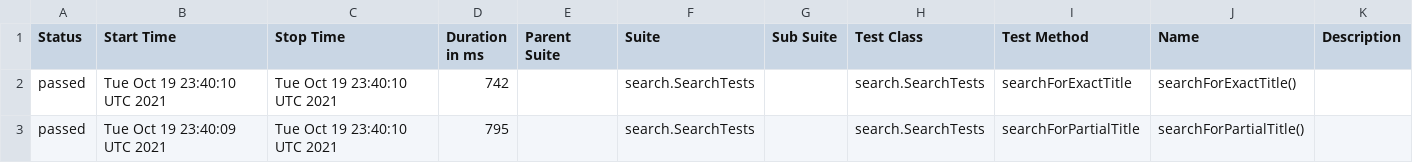
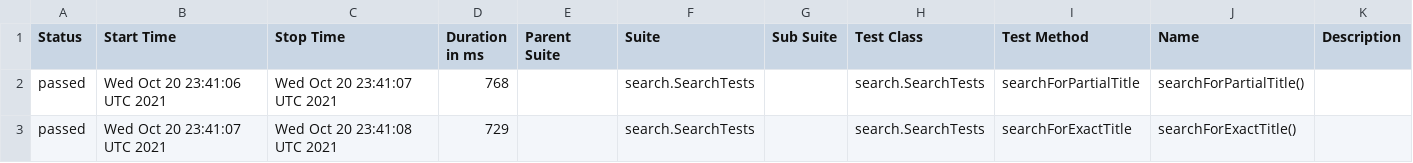
Before and after one commit to reinaldorossetti/playwright-java, a CSV file: chromium/data/suites.csv, drawn as a sheet.

```diff
--- a/chromium/data/suites.csv
+++ b/chromium/data/suites.csv
@@ -1,3 +1,3 @@
 "Status","Start Time","Stop Time","Duration in ms","Parent Suite","Suite","Sub Suite","Test Class","Test Method","Name","Description"
-"passed","Tue Oct 19 23:40:10 UTC 2021","Tue Oct 19 23:40:10 UTC 2021","742","","search.SearchTests","","search.SearchTests","searchForExactTitle","searchForExactTitle()",""
-"passed","Tue Oct 19 23:40:09 UTC 2021","Tue Oct 19 23:40:10 UTC 2021","795","","search.SearchTests","","search.SearchTests","searchForPartialTitle","searchForPartialTitle()",""
+"passed","Wed Oct 20 23:41:06 UTC 2021","Wed Oct 20 23:41:07 UTC 2021","768","","search.SearchTests","","search.SearchTests","searchForPartialTitle","searchForPartialTitle()",""
+"passed","Wed Oct 20 23:41:07 UTC 2021","Wed Oct 20 23:41:08 UTC 2021","729","","search.SearchTests","","search.SearchTests","searchForExactTitle","searchForExactTitle()",""
```
Also changed, not shown: 17 other files.
